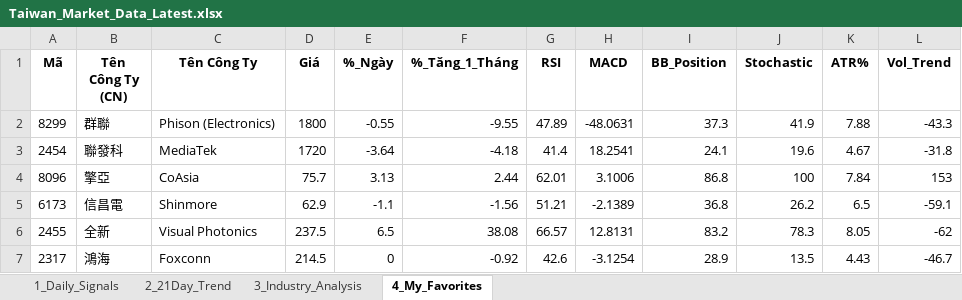
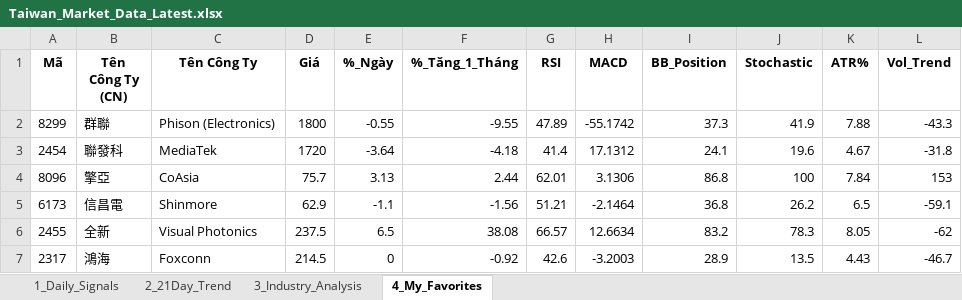
Before and after one commit to chipmoon/dashboard-tw, an Excel workbook: Taiwan_Market_Data_Latest.xlsx, sheet 4_My_Favorites, drawn as a sheet; only a part is shown; values as stored, in another font and other column widths than the file's, no borders; the diff names each change by its address in the sheet, - before the commit and + after, or states it on an @@ line.

```diff
--- a/Taiwan_Market_Data_Latest.xlsx (sheet 4_My_Favorites)
+++ b/Taiwan_Market_Data_Latest.xlsx (sheet 4_My_Favorites)
-H2 (MACD): -48.0631
+H2 (MACD): -55.1742
-H3 (MACD): 18.2541
+H3 (MACD): 17.1312
-H4 (MACD): 3.1006
+H4 (MACD): 3.1306
-H5 (MACD): -2.1389
+H5 (MACD): -2.1464
-H6 (MACD): 12.8131
+H6 (MACD): 12.6634
-H7 (MACD): -3.1254
+H7 (MACD): -3.2003
```
